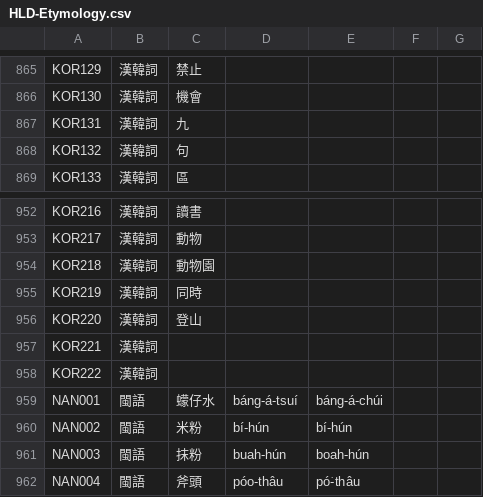
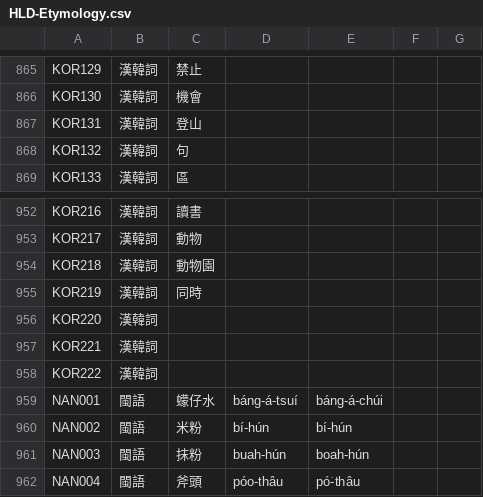
Before and after one commit to haiangdict/HLDPwn, a CSV file: data/HLD-Etymology.csv, drawn as a sheet; only a part is shown, gaps mark what is left out.

```diff
--- a/data/HLD-Etymology.csv
+++ b/data/HLD-Etymology.csv
@@ -866,3 +866,3 @@ KOR129,漢韓詞,禁止,,,,
 KOR130,漢韓詞,機會,,,,
-KOR131,漢韓詞,九,,,,
+KOR131,漢韓詞,登山,,,,
 KOR132,漢韓詞,句,,,,
@@ -955,3 +955,3 @@ KOR218,漢韓詞,動物園,,,,
 KOR219,漢韓詞,同時,,,,
-KOR220,漢韓詞,登山,,,,
+KOR220,漢韓詞,,,,,
 KOR221,漢韓詞,,,,,
```
